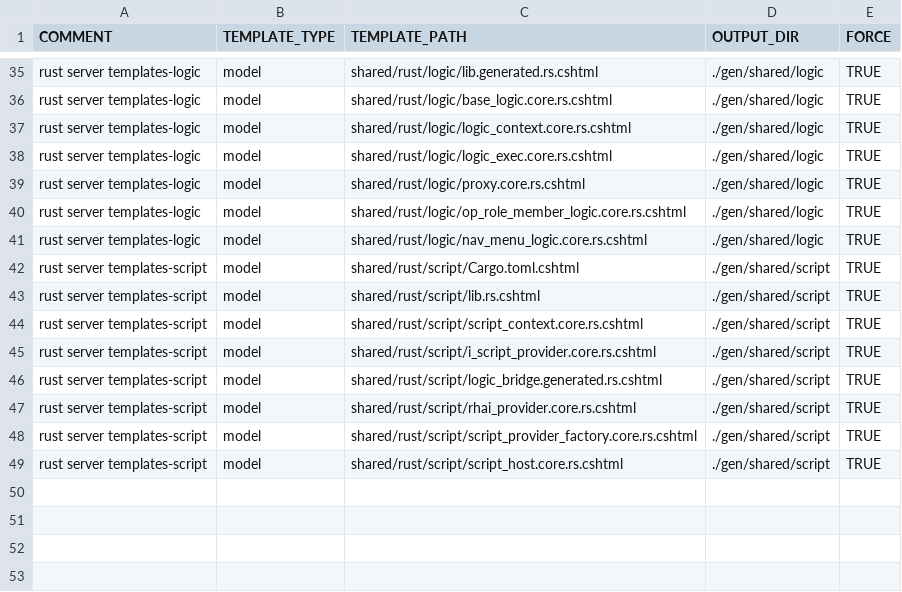
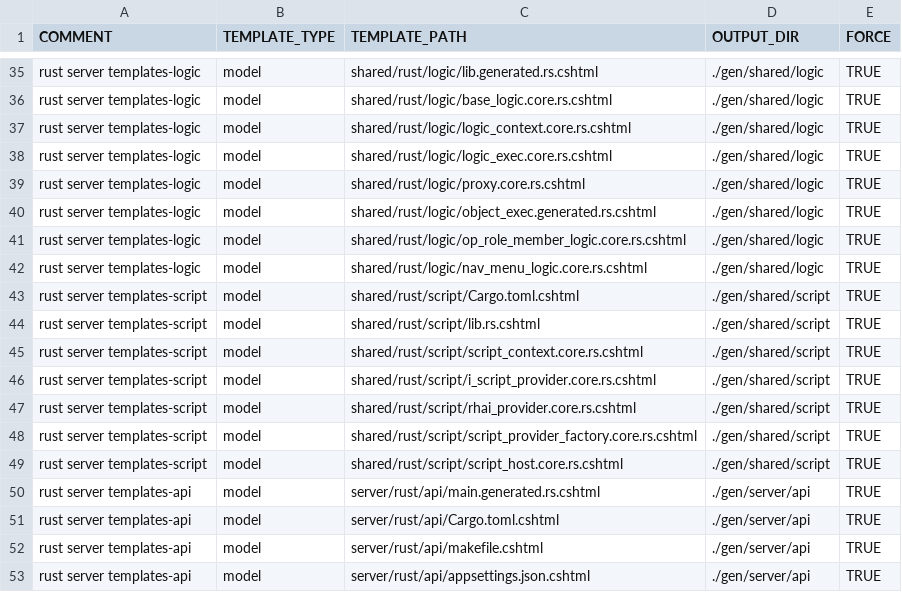
Before and after one commit to ekohlenberg/jumpstart, a CSV file: templates/server-rust.csv, drawn as a sheet; only a part is shown, gaps mark what is left out.

Commit message:
intermediate commit - api server working, blazor list pages working

```diff
--- a/templates/server-rust.csv
+++ b/templates/server-rust.csv
@@ -39,2 +39,3 @@ rust server templates-logic,model,shared/rust/logic/logic_exec.core.rs.cshtml,./
 rust server templates-logic,model,shared/rust/logic/proxy.core.rs.cshtml,./gen/shared/logic,TRUE
+rust server templates-logic,model,shared/rust/logic/object_exec.generated.rs.cshtml,./gen/shared/logic,TRUE
 rust server templates-logic,model,shared/rust/logic/op_role_member_logic.core.rs.cshtml,./gen/shared/logic,TRUE
@@ -45,3 +46,2 @@ rust server templates-script,model,shared/rust/script/script_context.core.rs.csh
 rust server templates-script,model,shared/rust/script/i_script_provider.core.rs.cshtml,./gen/shared/script,TRUE
-rust server templates-script,model,shared/rust/script/logic_bridge.generated.rs.cshtml,./gen/shared/script,TRUE
 rust server templates-script,model,shared/rust/script/rhai_provider.core.rs.cshtml,./gen/shared/script,TRUE
@@ -49 +49,5 @@ rust server templates-script,model,shared/rust/script/script_provider_factory.co
 rust server templates-script,model,shared/rust/script/script_host.core.rs.cshtml,./gen/shared/script,TRUE
+rust server templates-api,model,server/rust/api/main.generated.rs.cshtml,./gen/server/api,TRUE
+rust server templates-api,model,server/rust/api/Cargo.toml.cshtml,./gen/server/api,TRUE
+rust server templates-api,model,server/rust/api/makefile.cshtml,./gen/server/api,TRUE
+rust server templates-api,model,server/rust/api/appsettings.json.cshtml,./gen/server/api,TRUE
```
Also changed, not shown: 24 other files.
